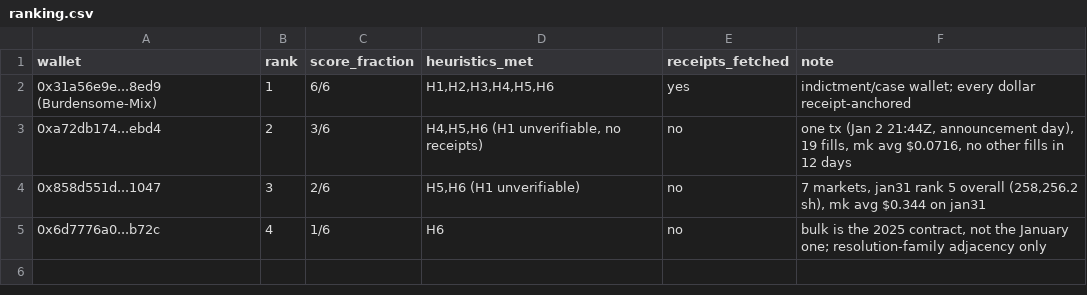
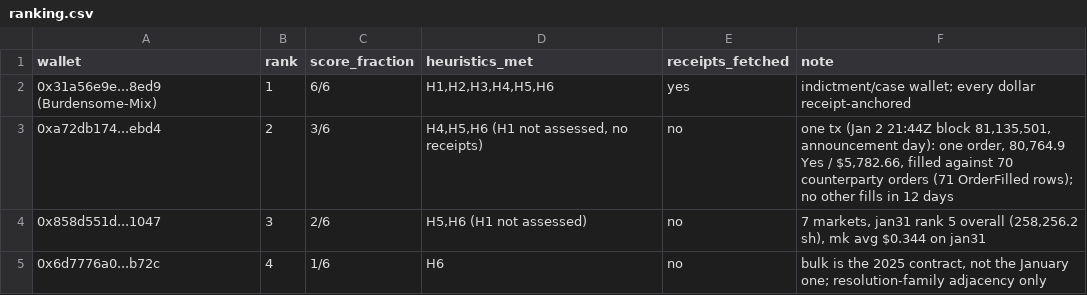
Before and after one commit to x-pertknight/dn-institute, a CSV file: submissions/polymarket-insider-receipts-1222/data/ranking.csv, drawn as a sheet.

Commit message:
#1222 fix pass: receipt-anchored rebuild corrected after author review
- CTF Exchange OrderFilled emission rewrite: tk rows are counterparty fills (verified 976/976, shares conserve per tx); mixed mk+tk cash attribution withdrawn
- window_multipliers.csv: mk+tk numerator column removed entirely; jan31 multiplier restated to 1.0280 (CFTC window on all four wallets)
- 0xa72db174 corrected to its single order: 80,764.9 Yes / ,782.66, 71 OrderFilled rows vs 70 counterparties, block 81,135,501
- ET window end restated end-exclusive 81,148,571 (block 81,148,570 ts 04:59:59Z inside, zero cluster fills)
- raw evidence vendored at code/raw/; scripts BASE_DIR-relative; receipt self-check extended to sell cash
- citations corrected: CFTC v. Van Dyke, No. 1:26-cv-03369 (CFTC Release 9217-26)

```diff
--- a/submissions/polymarket-insider-receipts-1222/data/ranking.csv
+++ b/submissions/polymarket-insider-receipts-1222/data/ranking.csv
@@ -2,4 +2,4 @@ wallet,rank,score_fraction,heuristics_met,receipts_fetched,note
 0x31a56e9e...8ed9 (Burdensome-Mix),1,6/6,"H1,H2,H3,H4,H5,H6",yes, indictment/case wallet; every dollar receipt-anchored
-0xa72db174...ebd4,2,3/6,"H4,H5,H6 (H1 unverifiable, no receipts)",no,"one tx (Jan 2 21:44Z, announcement day), 19 fills, mk avg $0.0716, no other fills in 12 days"
-0x858d551d...1047,3,2/6,"H5,H6 (H1 unverifiable)",no,"7 markets, jan31 rank 5 overall (258,256.2 sh), mk avg $0.344 on jan31"
+0xa72db174...ebd4,2,3/6,"H4,H5,H6 (H1 not assessed, no receipts)",no,"one tx (Jan 2 21:44Z block 81,135,501, announcement day): one order, 80,764.9 Yes / $5,782.66, filled against 70 counterparty orders (71 OrderFilled rows); no other fills in 12 days"
+0x858d551d...1047,3,2/6,"H5,H6 (H1 not assessed)",no,"7 markets, jan31 rank 5 overall (258,256.2 sh), mk avg $0.344 on jan31"
 0x6d7776a0...b72c,4,1/6,H6,no,"bulk is the 2025 contract, not the January one; resolution-family adjacency only"
```
Also changed, not shown: submissions/polymarket-insider-receipts-1222/data/window_multipliers.csv, 15 other files.
